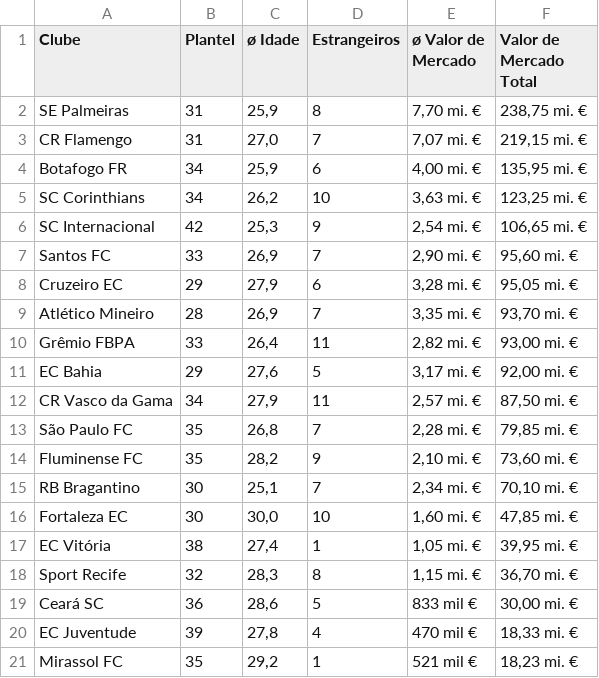
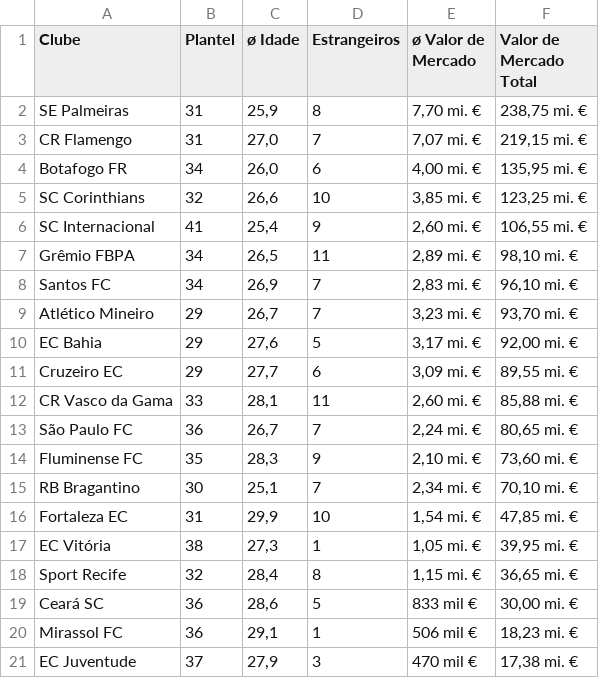
Before and after one commit to leonardofeitos4/Previsao-Rebaixamento_Brasileirao2025-SerieA, a CSV file: dados/Todos_serieA/valores_2025.csv, drawn as a sheet.

```diff
--- a/dados/Todos_serieA/valores_2025.csv
+++ b/dados/Todos_serieA/valores_2025.csv
@@ -3,19 +3,19 @@ SE Palmeiras,31,"25,9",8,"7,70 mi. €","238,75 mi. €"
 CR Flamengo,31,"27,0",7,"7,07 mi. €","219,15 mi. €"
-Botafogo FR,34,"25,9",6,"4,00 mi. €","135,95 mi. €"
-SC Corinthians,34,"26,2",10,"3,63 mi. €","123,25 mi. €"
-SC Internacional,42,"25,3",9,"2,54 mi. €","106,65 mi. €"
-Santos FC,33,"26,9",7,"2,90 mi. €","95,60 mi. €"
-Cruzeiro EC,29,"27,9",6,"3,28 mi. €","95,05 mi. €"
-Atlético Mineiro,28,"26,9",7,"3,35 mi. €","93,70 mi. €"
-Grêmio FBPA,33,"26,4",11,"2,82 mi. €","93,00 mi. €"
+Botafogo FR,34,"26,0",6,"4,00 mi. €","135,95 mi. €"
+SC Corinthians,32,"26,6",10,"3,85 mi. €","123,25 mi. €"
+SC Internacional,41,"25,4",9,"2,60 mi. €","106,55 mi. €"
+Grêmio FBPA,34,"26,5",11,"2,89 mi. €","98,10 mi. €"
+Santos FC,34,"26,9",7,"2,83 mi. €","96,10 mi. €"
+Atlético Mineiro,29,"26,7",7,"3,23 mi. €","93,70 mi. €"
 EC Bahia,29,"27,6",5,"3,17 mi. €","92,00 mi. €"
-CR Vasco da Gama,34,"27,9",11,"2,57 mi. €","87,50 mi. €"
-São Paulo FC,35,"26,8",7,"2,28 mi. €","79,85 mi. €"
-Fluminense FC,35,"28,2",9,"2,10 mi. €","73,60 mi. €"
+Cruzeiro EC,29,"27,7",6,"3,09 mi. €","89,55 mi. €"
+CR Vasco da Gama,33,"28,1",11,"2,60 mi. €","85,88 mi. €"
+São Paulo FC,36,"26,7",7,"2,24 mi. €","80,65 mi. €"
+Fluminense FC,35,"28,3",9,"2,10 mi. €","73,60 mi. €"
 RB Bragantino,30,"25,1",7,"2,34 mi. €","70,10 mi. €"
-Fortaleza EC,30,"30,0",10,"1,60 mi. €","47,85 mi. €"
-EC Vitória,38,"27,4",1,"1,05 mi. €","39,95 mi. €"
-Sport Recife,32,"28,3",8,"1,15 mi. €","36,70 mi. €"
+Fortaleza EC,31,"29,9",10,"1,54 mi. €","47,85 mi. €"
+EC Vitória,38,"27,3",1,"1,05 mi. €","39,95 mi. €"
+Sport Recife,32,"28,4",8,"1,15 mi. €","36,65 mi. €"
 Ceará SC,36,"28,6",5,833 mil €,"30,00 mi. €"
-EC Juventude,39,"27,8",4,470 mil €,"18,33 mi. €"
-Mirassol FC,35,"29,2",1,521 mil €,"18,23 mi. €"
+Mirassol FC,36,"29,1",1,506 mil €,"18,23 mi. €"
+EC Juventude,37,"27,9",3,470 mil €,"17,38 mi. €"
```
Also changed, not shown: 7 other files.
